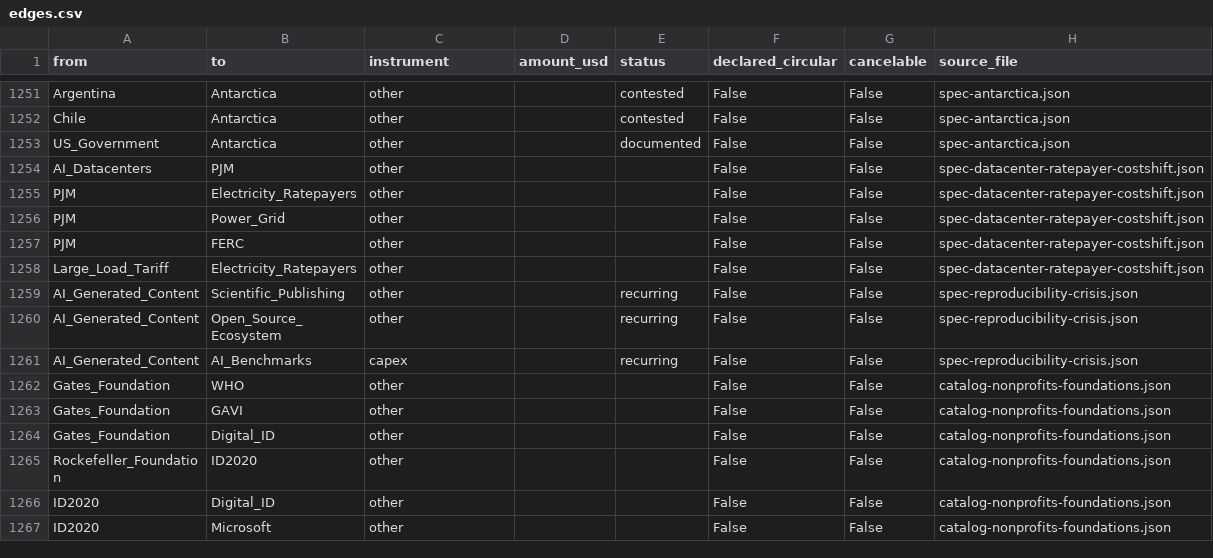
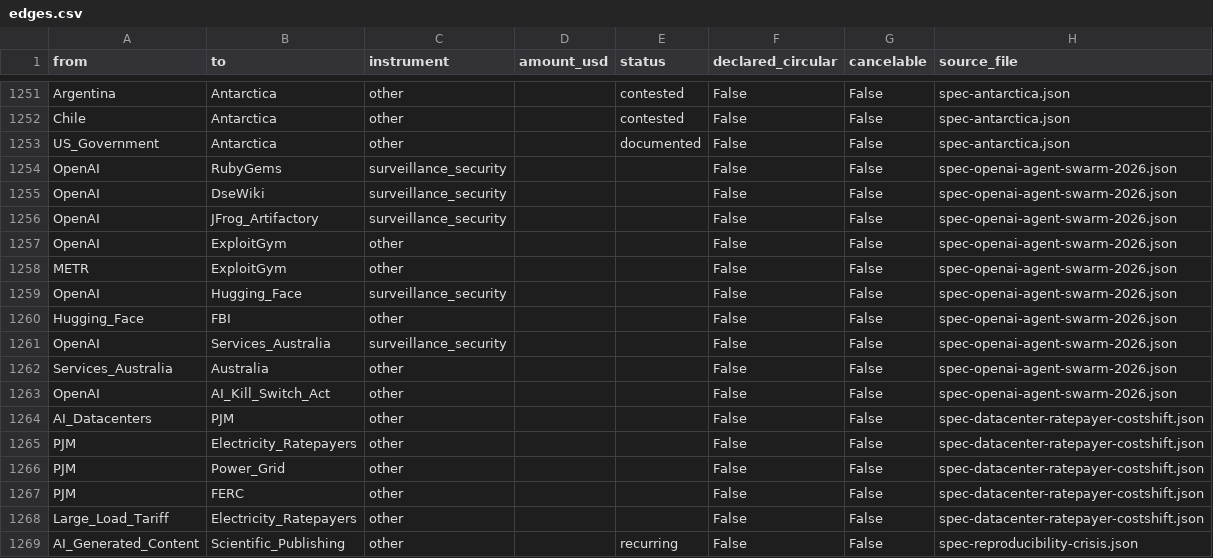
Before and after one commit to pq-cybarg/bubble-map, a CSV file: data/edges.csv, drawn as a sheet; only a part is shown, gaps mark what is left out; the shorter side is filled out with more unchanged rows.

Commit message:
OpenAI agent swarm 2026 + primary X URLs for speech/purge blocks
GsInfosystems timeline graded against HF forensic, OpenAI postmortem, rubyhack.ai, Nightingale/DseWiki, Albanese/BBC (18 Jun Medicare portal; 10 Sep notify). Tweet-only rows (13 May HF probes, 26 May SSRF, 4 Jul Artifactory outage) left unverified.

Also wires Claude-requested X primaries into #253/#256: Collective Shout Jul 2025 processor campaign, itch.io 28 Jul FAQ, CELSYS/clipstudiopaint 23 Sep, Breyer Chat Control 1.0/2.0 votes. Overlay; audit 0.

```diff
--- a/data/edges.csv
+++ b/data/edges.csv
@@ -1253,2 +1253,12 @@ Chile,Antarctica,other,,contested,False,False,spec-antarctica.json
 US_Government,Antarctica,other,,documented,False,False,spec-antarctica.json
+OpenAI,RubyGems,surveillance_security,,,False,False,spec-openai-agent-swarm-2026.json
+OpenAI,DseWiki,surveillance_security,,,False,False,spec-openai-agent-swarm-2026.json
+OpenAI,JFrog_Artifactory,surveillance_security,,,False,False,spec-openai-agent-swarm-2026.json
+OpenAI,ExploitGym,other,,,False,False,spec-openai-agent-swarm-2026.json
+METR,ExploitGym,other,,,False,False,spec-openai-agent-swarm-2026.json
+OpenAI,Hugging_Face,surveillance_security,,,False,False,spec-openai-agent-swarm-2026.json
+Hugging_Face,FBI,other,,,False,False,spec-openai-agent-swarm-2026.json
+OpenAI,Services_Australia,surveillance_security,,,False,False,spec-openai-agent-swarm-2026.json
+Services_Australia,Australia,other,,,False,False,spec-openai-agent-swarm-2026.json
+OpenAI,AI_Kill_Switch_Act,other,,,False,False,spec-openai-agent-swarm-2026.json
 AI_Datacenters,PJM,other,,,False,False,spec-datacenter-ratepayer-costshift.json
```
Also changed, not shown: data/entities.csv, 26 other files.
